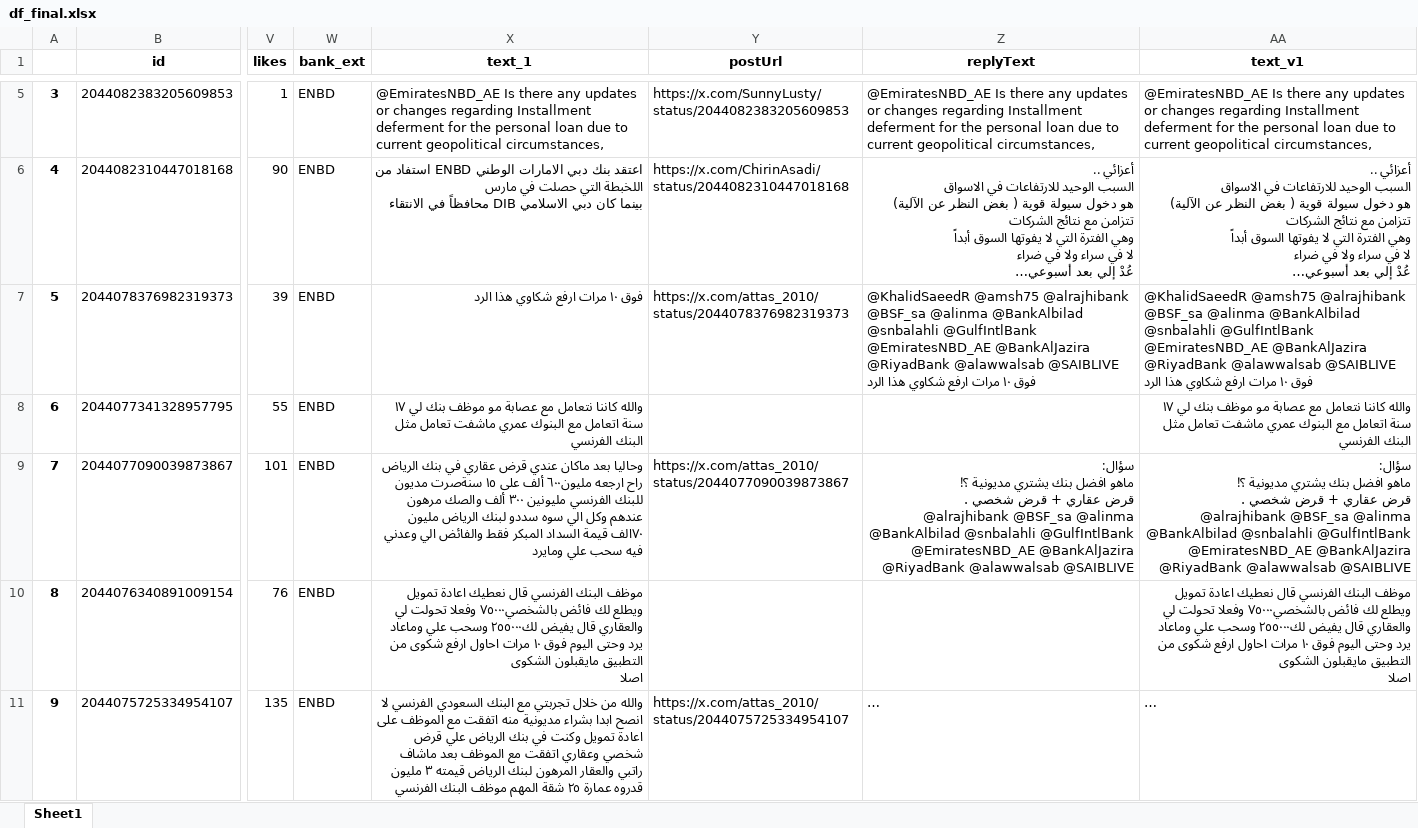
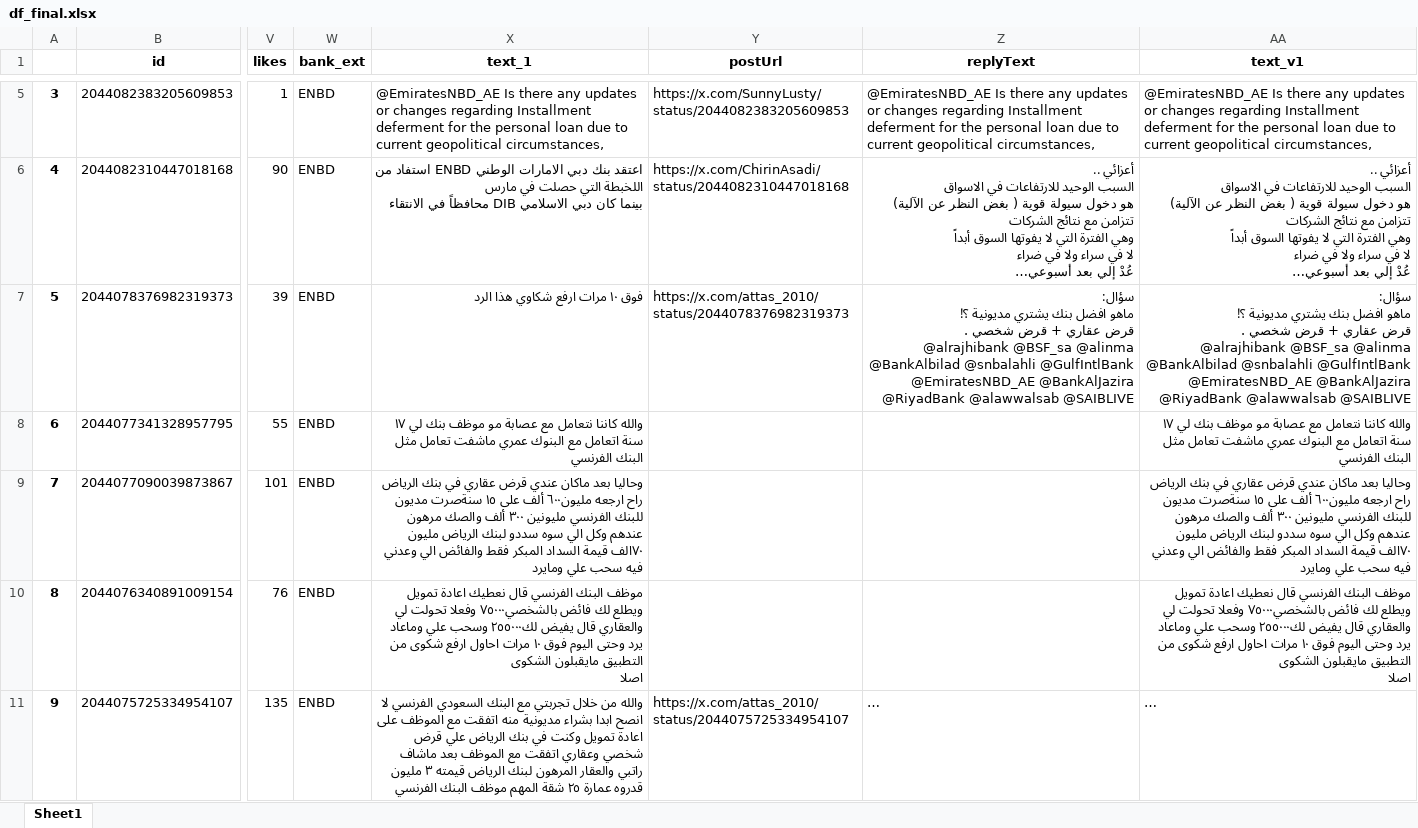
Before and after one commit to felixabraham670706/enbdtwitter_v1, an Excel workbook: df_final.xlsx, sheet Sheet1, drawn as a sheet; only a part is shown, gaps mark what is left out; long unchanged cells end in …; values as stored, in another font and other column widths than the file's, no borders; ↵ is a line break in a cell; the diff covers the shown part only; the diff names each change by its address in the sheet, - before the commit and + after, or states it on an @@ line.

```diff
--- a/df_final.xlsx (sheet Sheet1)
+++ b/df_final.xlsx (sheet Sheet1)
-Z7 (replyText): @KhalidSaeedR @amsh75 @alrajhibank @BSF_sa @alinma @BankAlbilad @snbalahli @GulfIntlBank @EmiratesNBD_AE @BankAlJazira @RiyadBank @alawwalsab @SAIBLIVE فوق ١٠ مرات ارفع شكاوي هذا الرد
+Z7 (replyText): سؤال: ↵ ماهو افضل بنك يشتري مديونية ؟! ↵ قرض عقاري + قرض شخصي . ↵ @alrajhibank @BSF_sa @alinma @BankAlbilad @snbalahli @GulfIntlBank @EmiratesNBD_AE @BankAlJazira @RiyadBank @alawwalsab @SAIBLIVE
-AA7 (text_v1): @KhalidSaeedR @amsh75 @alrajhibank @BSF_sa @alinma @BankAlbilad @snbalahli @GulfIntlBank @EmiratesNBD_AE @BankAlJazira @RiyadBank @alawwalsab @SAIBLIVE فوق ١٠ مرات ارفع شكاوي هذا الرد
+AA7 (text_v1): سؤال: ↵ ماهو افضل بنك يشتري مديونية ؟! ↵ قرض عقاري + قرض شخصي . ↵ @alrajhibank @BSF_sa @alinma @BankAlbilad @snbalahli @GulfIntlBank @EmiratesNBD_AE @BankAlJazira @RiyadBank @alawwalsab @SAIBLIVE
-Y9 (postUrl): https://x.com/attas_2010/status/2044077090039873867
+Y9 (postUrl): (empty)
-Z9 (replyText): سؤال: ↵ ماهو افضل بنك يشتري مديونية ؟! ↵ قرض عقاري + قرض شخصي . ↵ @alrajhibank @BSF_sa @alinma @BankAlbilad @snbalahli @GulfIntlBank @EmiratesNBD_AE @BankAlJazira @RiyadBank @alawwalsab @SAIBLIVE
+Z9 (replyText): (empty)
-AA9 (text_v1): سؤال: ↵ ماهو افضل بنك يشتري مديونية ؟! ↵ قرض عقاري + قرض شخصي . ↵ @alrajhibank @BSF_sa @alinma @BankAlbilad @snbalahli @GulfIntlBank @EmiratesNBD_AE @BankAlJazira @RiyadBank @alawwalsab @SAIBLIVE
+AA9 (text_v1): وحاليا بعد ماكان عندي قرض عقاري في بنك الرياض راح ارجعه مليون٦٠٠ ألف على ١٥ سنةصرت مديون للبنك الفرنسي مليونين ٣٠٠ ألف والصك مرهون عندهم وكل الي سوه سددو لبنك الرياض مليون ٧٠الف قيمة السداد المبكر فقط والفائض الي وعدني فيه سحب علي ومايرد
```
Also changed, not shown: 17 edited cells elsewhere in this sheet, EI_ENBD_3post.xlsx, EI_ENDB_comments.xlsx, 8 other files.
